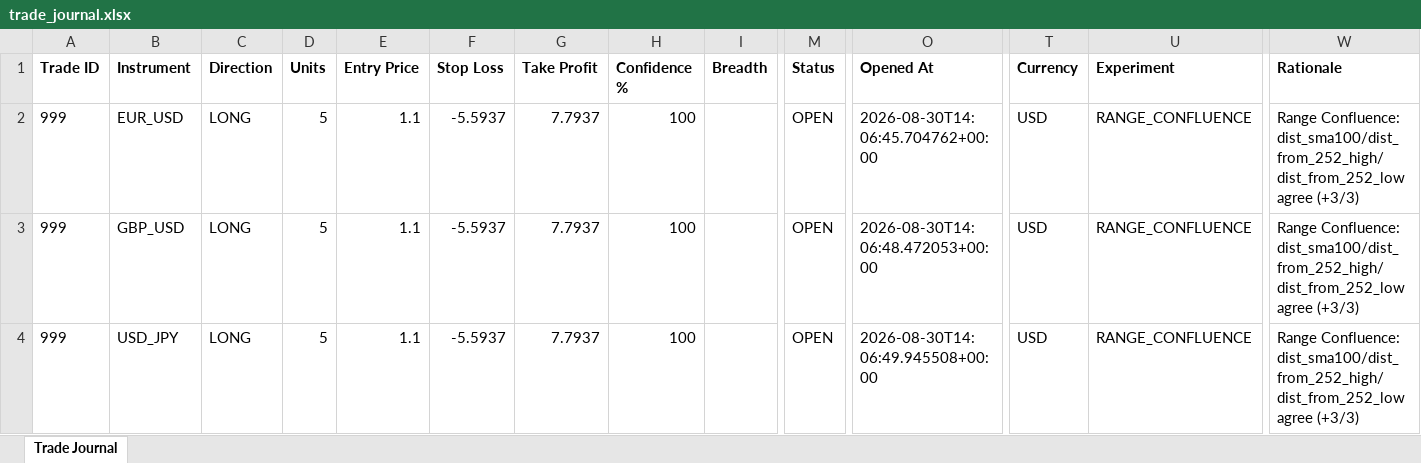
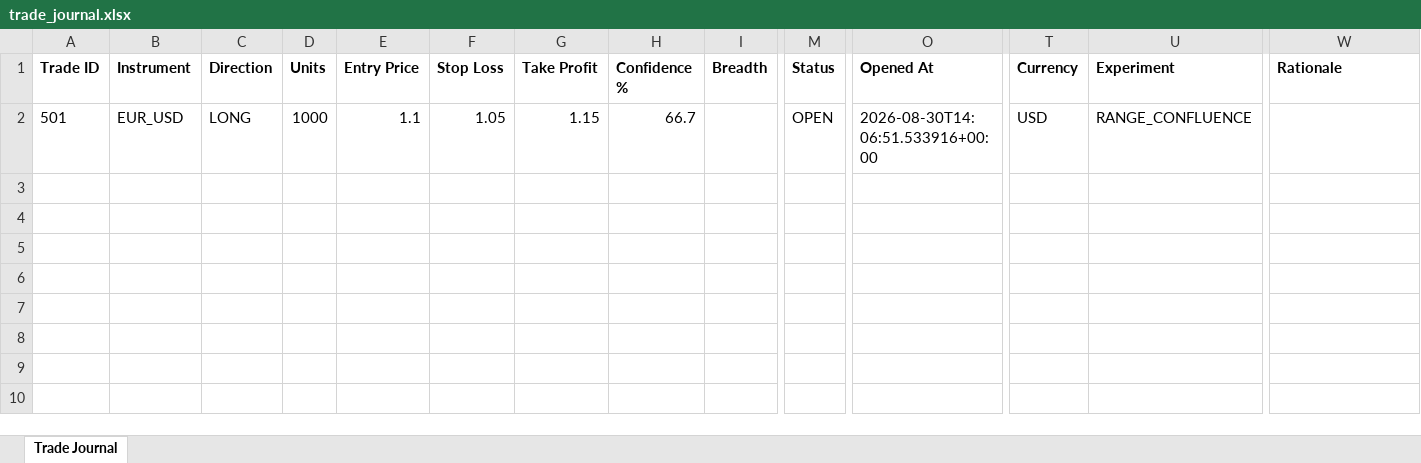
Before and after one commit to wxthesparthaaa/Claude-Trade-Agent, an Excel workbook: trade_journal.xlsx, sheet Trade Journal, drawn as a sheet; only a part is shown, gaps mark what is left out; values as stored, in another font and other column widths than the file's, no borders; removed rows and columns are numbered as before the commit, all else as after; rows hold the shown columns only; the diff names each change by its address in the sheet, - before the commit and + after, or states it on an @@ line.

Commit message:
Update trade_journal.xlsx

```diff
--- a/trade_journal.xlsx (sheet Trade Journal)
+++ b/trade_journal.xlsx (sheet Trade Journal)
-row 2: 999 | EUR_USD | LONG | 5 | 1.1 | -5.5937 | 7.7937 | 100 |  | OPEN | 2026-08-30T14:06:45.704762+00:00 | USD | RANGE_CONFLUENCE | Range Confluence: dist_sma100/dist_from_252_high/dist_from_252_low agree (+3/3)
-row 3: 999 | GBP_USD | LONG | 5 | 1.1 | -5.5937 | 7.7937 | 100 |  | OPEN | 2026-08-30T14:06:48.472053+00:00 | USD | RANGE_CONFLUENCE | Range Confluence: dist_sma100/dist_from_252_high/dist_from_252_low agree (+3/3)
-row 4: 999 | USD_JPY | LONG | 5 | 1.1 | -5.5937 | 7.7937 | 100 |  | OPEN | 2026-08-30T14:06:49.945508+00:00 | USD | RANGE_CONFLUENCE | Range Confluence: dist_sma100/dist_from_252_high/dist_from_252_low agree (+3/3)
+row 2: 501 | EUR_USD | LONG | 1000 | 1.1 | 1.05 | 1.15 | 66.7 |  | OPEN | 2026-08-30T14:06:51.533916+00:00 | USD | RANGE_CONFLUENCE
```
